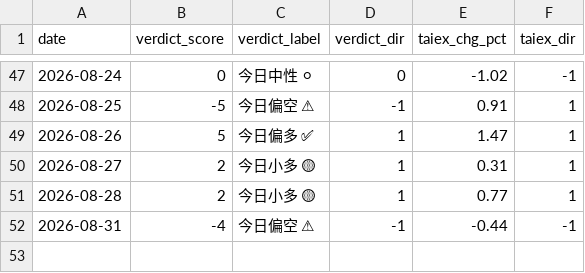
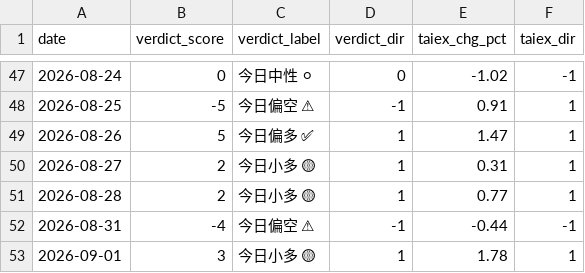
Before and after one commit to freshshine1/twse-dashboard, a CSV file: processed/verdict_log.csv, drawn as a sheet; only a part is shown, gaps mark what is left out; the diff names each change by its address in the sheet, - before the commit and + after, or states it on an @@ line.

```diff
--- a/processed/verdict_log.csv
+++ b/processed/verdict_log.csv
+row 53: 2026-09-01 | 3 | 今日小多 🟡 | 1 | 1.78 | 1
```
Also changed, not shown: processed/run_log.csv, processed/signal_log.csv, 6 other files.
